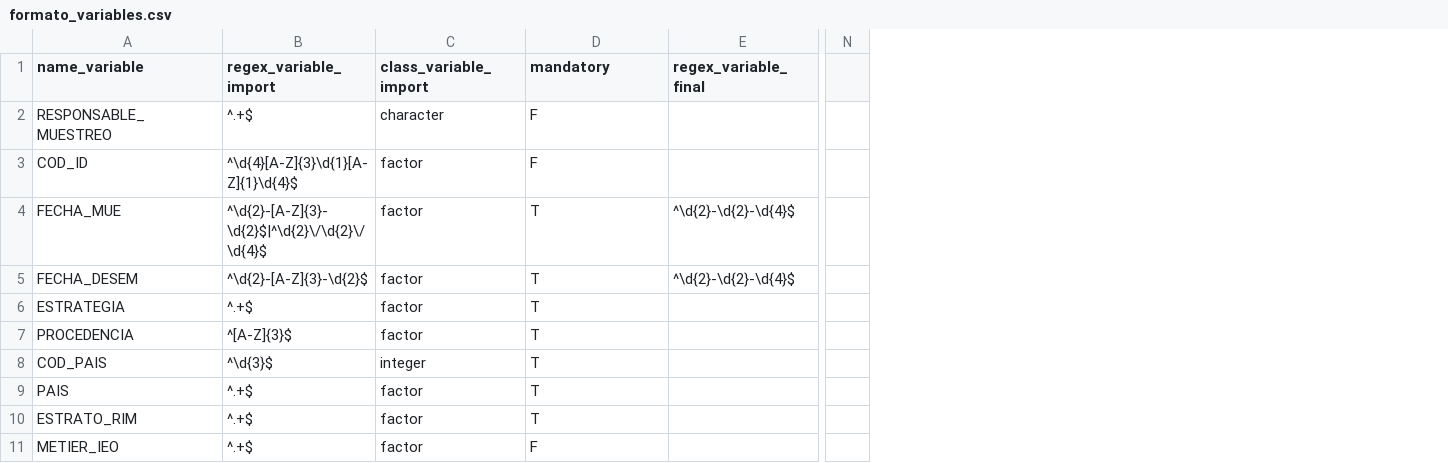
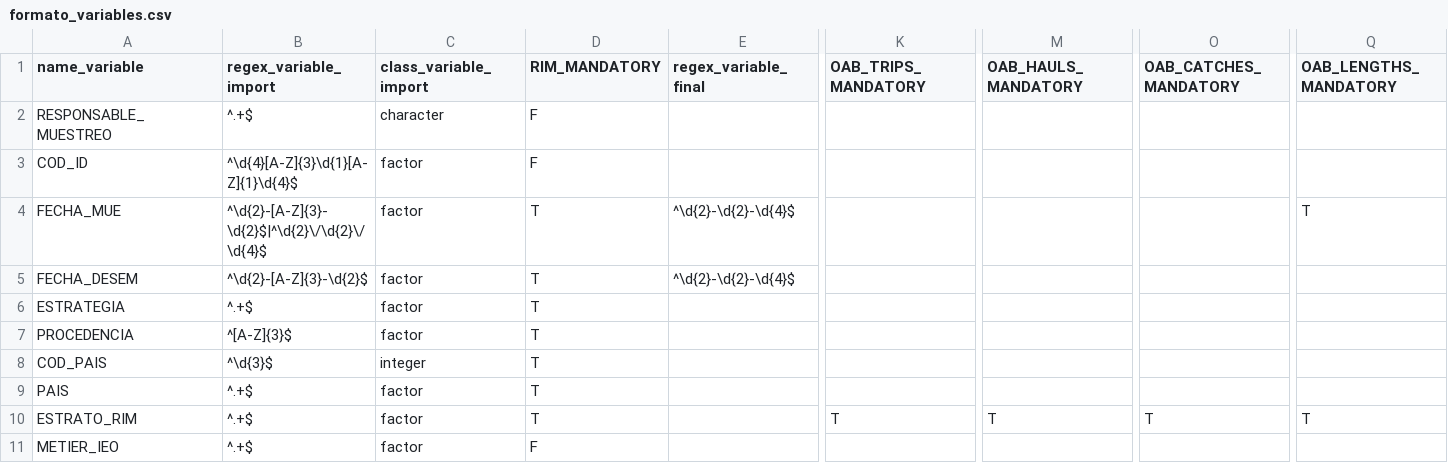
Before and after one commit to Eucrow/sapmuebase, a CSV file: data-raw/formato_variables.csv, drawn as a sheet; only a part is shown, gaps mark what is left out; removed rows and columns are numbered as before the commit, all else as after; the diff names each change by its address in the sheet, - before the commit and + after, or states it on an @@ line.

Commit message:
Add columns of mandatory fields in formato_variables dataset

```diff
--- a/data-raw/formato_variables.csv
+++ b/data-raw/formato_variables.csv
+column K (OAB_TRIPS_MANDATORY), row 10: T
+column M (OAB_HAULS_MANDATORY), row 10: T
+column O (OAB_CATCHES_MANDATORY), row 10: T
-column N, empty
+column Q (OAB_LENGTHS_MANDATORY), rows 4-10: T |  |  |  |  |  | T
-D1: mandatory
+D1: RIM_MANDATORY
```
Also changed, not shown: 2 other files.
